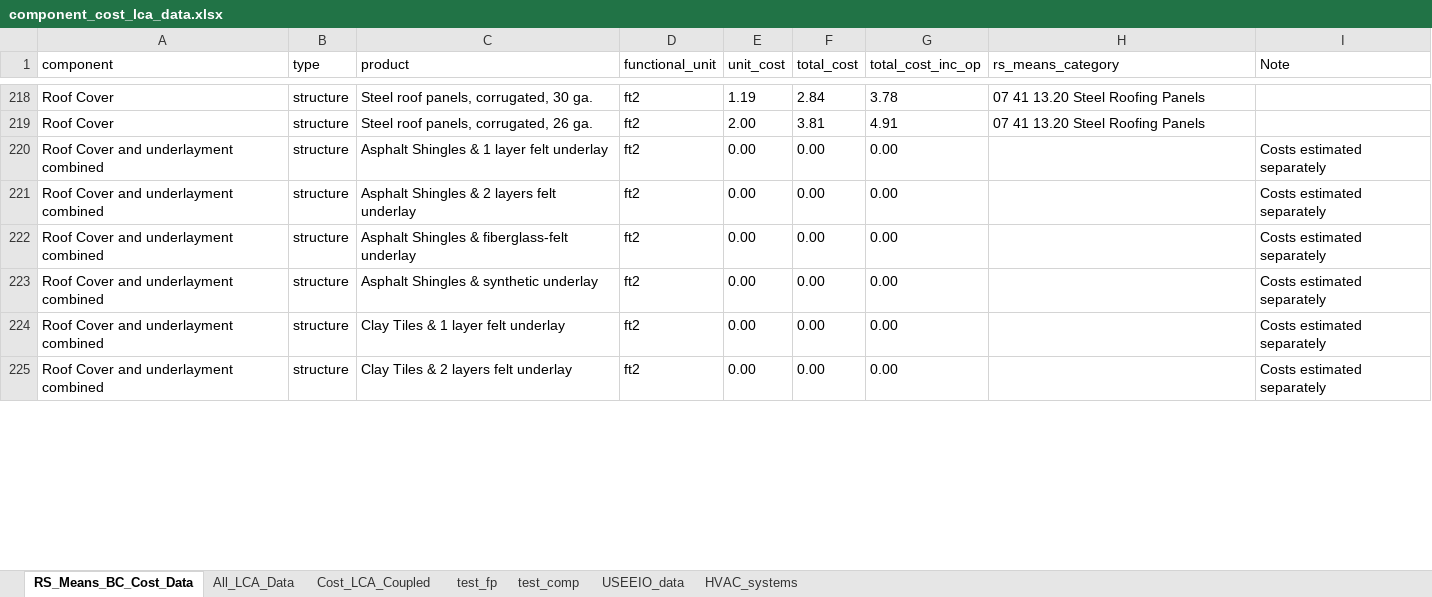
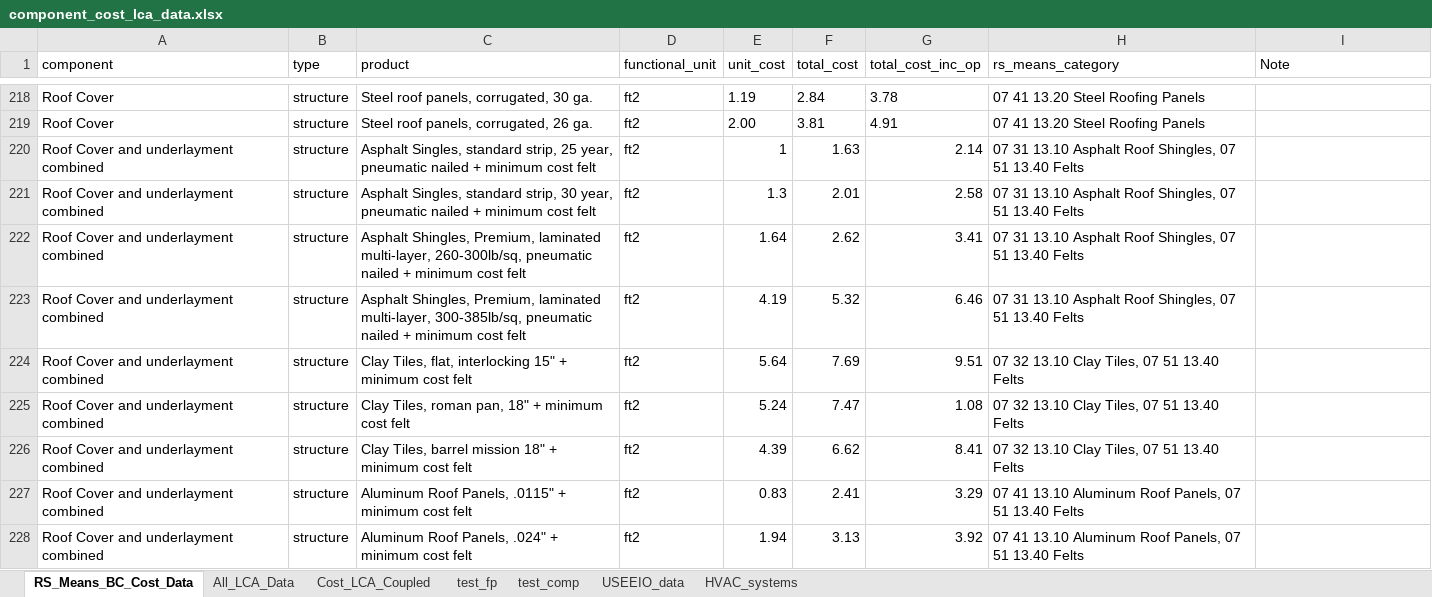
Before and after one commit to sebastianrowan/building_impact_model, an Excel workbook: data/component_cost_lca_data.xlsx, sheet RS_Means_BC_Cost_Data, drawn as a sheet; only a part is shown, gaps mark what is left out; values as stored, in another font and other column widths than the file's, no borders; addresses are those after the commit; the diff covers the shown part only; the diff names each change by its address in the sheet, - before the commit and + after, or states it on an @@ line.

Commit message:
possibly prevent bug in parse function when using original mcs (untested)

```diff
--- a/data/component_cost_lca_data.xlsx (sheet RS_Means_BC_Cost_Data)
+++ b/data/component_cost_lca_data.xlsx (sheet RS_Means_BC_Cost_Data)
-C220 (product): Asphalt Shingles & 1 layer felt underlay
+C220 (product): Asphalt Singles, standard strip, 25 year, pneumatic nailed + minimum cost felt
-E220 (unit_cost): 0.00
+E220 (unit_cost): 1
-F220 (total_cost): 0.00
+F220 (total_cost): 1.63
-G220 (total_cost_inc_op): 0.00
+G220 (total_cost_inc_op): 2.14
-H220 (rs_means_category): (empty)
+H220 (rs_means_category): 07 31 13.10 Asphalt Roof Shingles, 07 51 13.40 Felts
-I220 (Note): Costs estimated separately
+I220 (Note): (empty)
+row 221: Roof Cover and underlayment combined | structure | Asphalt Singles, standard strip, 30 year, pneumatic nailed + minimum cost felt | ft2 | 1.3 | 2.01 | 2.58 | 07 31 13.10 Asphalt Roof Shingles, 07 51 13.40 Felts
-C222 (product): Asphalt Shingles & 2 layers felt underlay
+C222 (product): Asphalt Shingles, Premium, laminated multi-layer, 260-300lb/sq, pneumatic nailed + minimum cost felt
-E222 (unit_cost): 0.00
+E222 (unit_cost): 1.64
-F222 (total_cost): 0.00
+F222 (total_cost): 2.62
-G222 (total_cost_inc_op): 0.00
+G222 (total_cost_inc_op): 3.41
-H222:H223 (rs_means_category): (empty)
+H222:H223 (rs_means_category): 07 31 13.10 Asphalt Roof Shingles, 07 51 13.40 Felts
-I222:I226 (Note): Costs estimated separately
+I222:I226 (Note): (empty)
-C223 (product): Asphalt Shingles & fiberglass-felt underlay
+C223 (product): Asphalt Shingles, Premium, laminated multi-layer, 300-385lb/sq, pneumatic nailed + minimum cost felt
-E223 (unit_cost): 0.00
+E223 (unit_cost): 4.19
-F223 (total_cost): 0.00
+F223 (total_cost): 5.32
-G223 (total_cost_inc_op): 0.00
+G223 (total_cost_inc_op): 6.46
-C224 (product): Asphalt Shingles & synthetic underlay
+C224 (product): Clay Tiles, flat, interlocking 15" + minimum cost felt
-E224 (unit_cost): 0.00
+E224 (unit_cost): 5.64
-F224 (total_cost): 0.00
+F224 (total_cost): 7.69
-G224 (total_cost_inc_op): 0.00
+G224 (total_cost_inc_op): 9.51
-H224:H226 (rs_means_category): (empty)
+H224:H226 (rs_means_category): 07 32 13.10 Clay Tiles, 07 51 13.40 Felts
-C225 (product): Clay Tiles & 1 layer felt underlay
+C225 (product): Clay Tiles, roman pan, 18" + minimum cost felt
-E225 (unit_cost): 0.00
+E225 (unit_cost): 5.24
-F225 (total_cost): 0.00
+F225 (total_cost): 7.47
-G225 (total_cost_inc_op): 0.00
+G225 (total_cost_inc_op): 1.08
-C226 (product): Clay Tiles & 2 layers felt underlay
+C226 (product): Clay Tiles, barrel mission 18" + minimum cost felt
-E226 (unit_cost): 0.00
+E226 (unit_cost): 4.39
-F226 (total_cost): 0.00
+F226 (total_cost): 6.62
-G226 (total_cost_inc_op): 0.00
+G226 (total_cost_inc_op): 8.41
+row 227: Roof Cover and underlayment combined | structure | Aluminum Roof Panels, .0115" + minimum cost felt | ft2 | 0.83 | 2.41 | 3.29 | 07 41 13.10 Aluminum Roof Panels, 07 51 13.40 Felts
+row 228: Roof Cover and underlayment combined | structure | Aluminum Roof Panels, .024" + minimum cost felt | ft2 | 1.94 | 3.13 | 3.92 | 07 41 13.10 Aluminum Roof Panels, 07 51 13.40 Felts
```
Also changed, not shown: 11 added rows and 12 edited cells elsewhere in this sheet, sheet All_LCA_Data, formulas that keep their value, 1 other file.
